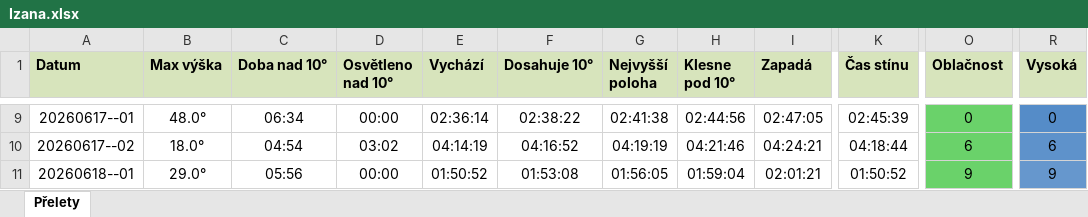
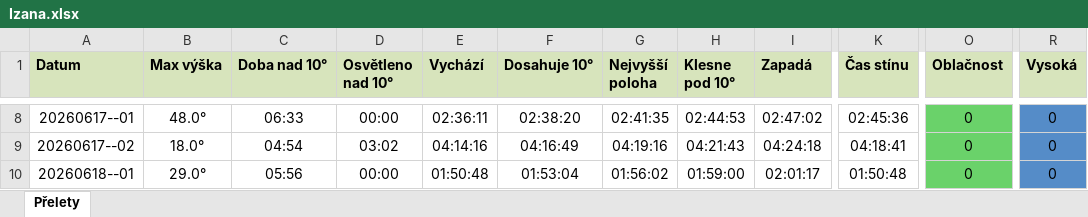
Before and after one commit to LASAR-DoSpace/LASARsat-Transit-Table, an Excel workbook: output/Izana.xlsx, sheet Přelety, drawn as a sheet; only a part is shown, gaps mark what is left out; values as stored, in another font and other column widths than the file's, no borders; conditional formats not drawn; addresses are those after the commit; the diff covers the shown part only; the diff names each change by its address in the sheet, - before the commit and + after, or states it on an @@ line.

```diff
--- a/output/Izana.xlsx (sheet Přelety)
+++ b/output/Izana.xlsx (sheet Přelety)
-C8 (Doba nad 10°): 06:34
+C8 (Doba nad 10°): 06:33
-E8 (Vychází): 02:36:14
+E8 (Vychází): 02:36:11
-F8 (Dosahuje 10°): 02:38:22
+F8 (Dosahuje 10°): 02:38:20
-G8 (Nejvyšší poloha): 02:41:38
+G8 (Nejvyšší poloha): 02:41:35
-H8 (Klesne pod 10°): 02:44:56
+H8 (Klesne pod 10°): 02:44:53
-I8 (Zapadá): 02:47:05
+I8 (Zapadá): 02:47:02
-K8 (Čas stínu): 02:45:39
+K8 (Čas stínu): 02:45:36
-E9 (Vychází): 04:14:19
+E9 (Vychází): 04:14:16
-F9 (Dosahuje 10°): 04:16:52
+F9 (Dosahuje 10°): 04:16:49
-G9 (Nejvyšší poloha): 04:19:19
+G9 (Nejvyšší poloha): 04:19:16
-H9 (Klesne pod 10°): 04:21:46
+H9 (Klesne pod 10°): 04:21:43
-I9 (Zapadá): 04:24:21
+I9 (Zapadá): 04:24:18
-K9 (Čas stínu): 04:18:44
+K9 (Čas stínu): 04:18:41
-O9 (Oblačnost): 6
+O9 (Oblačnost): 0
-R9 (Vysoká): 6
+R9 (Vysoká): 0
-E10 (Vychází): 01:50:52
+E10 (Vychází): 01:50:48
-F10 (Dosahuje 10°): 01:53:08
+F10 (Dosahuje 10°): 01:53:04
-G10 (Nejvyšší poloha): 01:56:05
+G10 (Nejvyšší poloha): 01:56:02
-H10 (Klesne pod 10°): 01:59:04
+H10 (Klesne pod 10°): 01:59:00
-I10 (Zapadá): 02:01:21
+I10 (Zapadá): 02:01:17
-K10 (Čas stínu): 01:50:52
+K10 (Čas stínu): 01:50:48
-O10 (Oblačnost): 9
+O10 (Oblačnost): 0
-R10 (Vysoká): 9
+R10 (Vysoká): 0
```
Also changed, not shown: 3 added rows, 1 removed row, 77 edited cells and cell formats elsewhere in this sheet, output/HaP_Teplice.xlsx, 2 other files.
